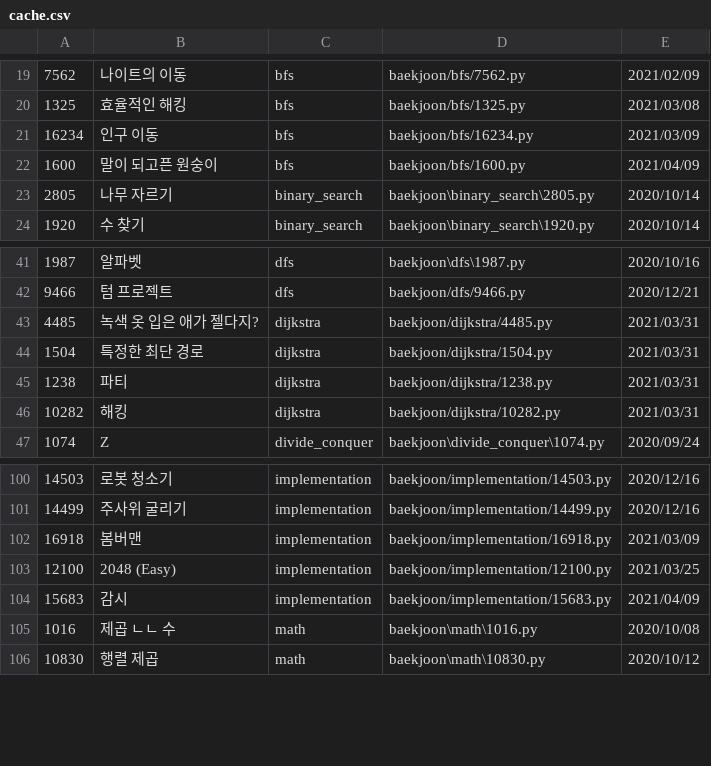
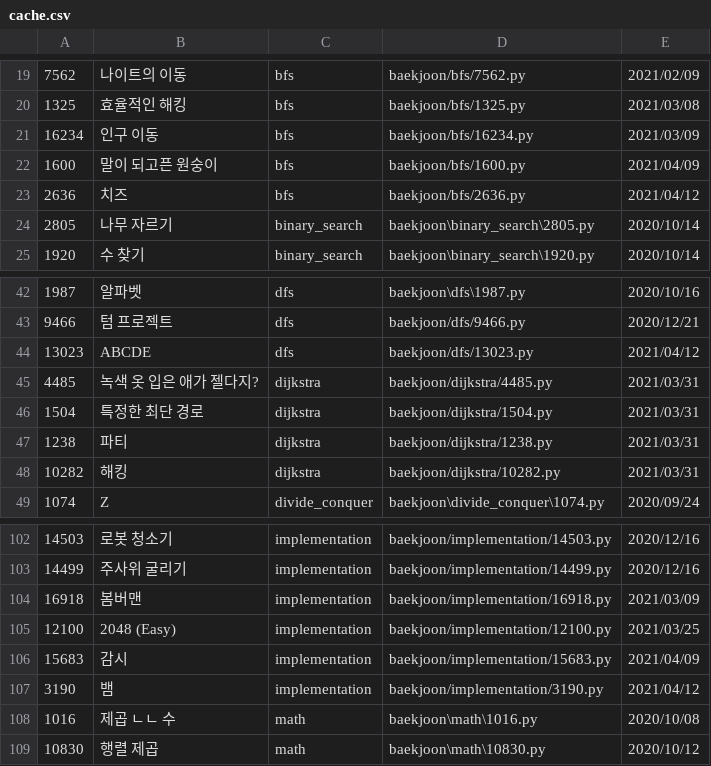
Before and after one commit to namhyun-gu/algorithm, a CSV file: scripts/cache.csv, drawn as a sheet; only a part is shown, gaps mark what is left out.

Commit message:
[baekjoon] Add today solution

```diff
--- a/scripts/cache.csv
+++ b/scripts/cache.csv
@@ -22,2 +22,3 @@
 1600,말이 되고픈 원숭이,bfs,baekjoon/bfs/1600.py,2021/04/09
+2636,치즈,bfs,baekjoon/bfs/2636.py,2021/04/12
 2805,나무 자르기,binary_search,baekjoon\binary_search\2805.py,2020/10/14
@@ -42,2 +43,3 @@
 9466,텀 프로젝트,dfs,baekjoon/dfs/9466.py,2020/12/21
+13023,ABCDE,dfs,baekjoon/dfs/13023.py,2021/04/12
 4485,녹색 옷 입은 애가 젤다지?,dijkstra,baekjoon/dijkstra/4485.py,2021/03/31
@@ -104,2 +106,3 @@
 15683,감시,implementation,baekjoon/implementation/15683.py,2021/04/09
+3190,뱀,implementation,baekjoon/implementation/3190.py,2021/04/12
 1016,제곱 ㄴㄴ 수,math,baekjoon\math\1016.py,2020/10/08
```
Also changed, not shown: 4 other files.
